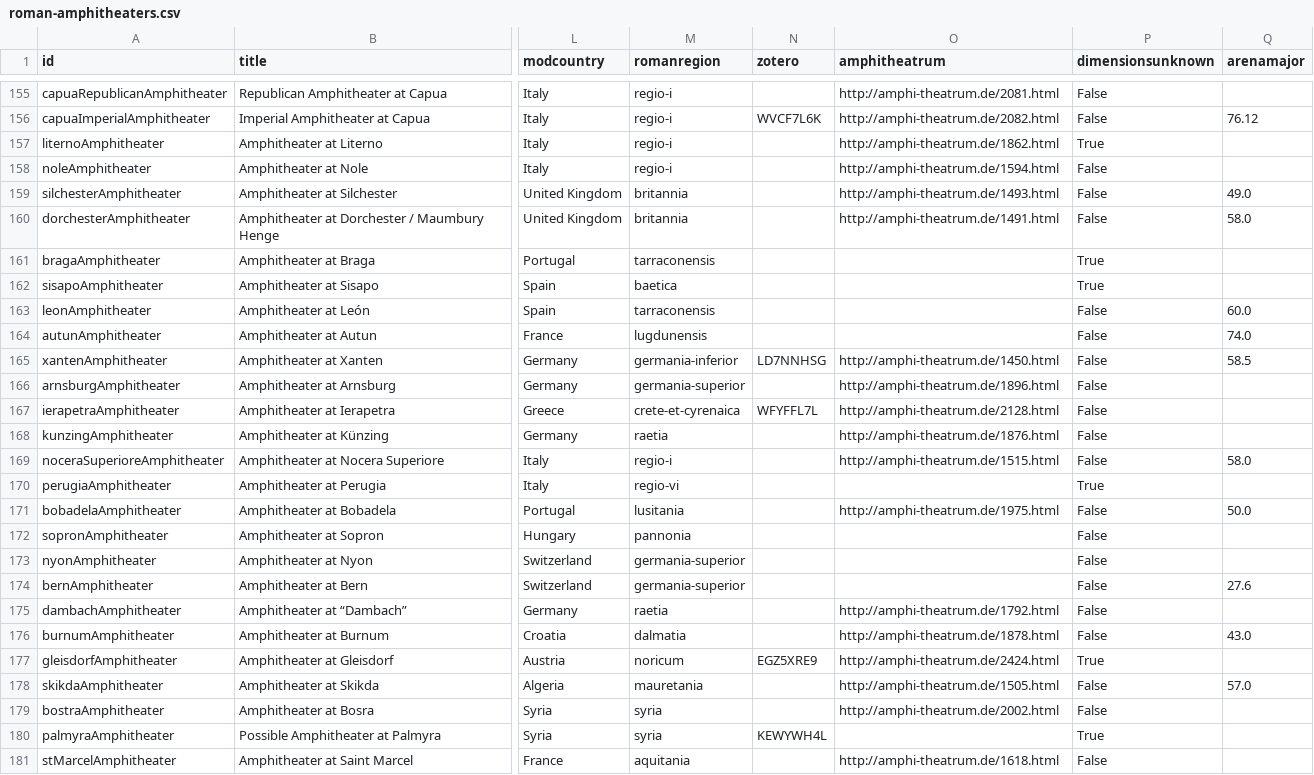
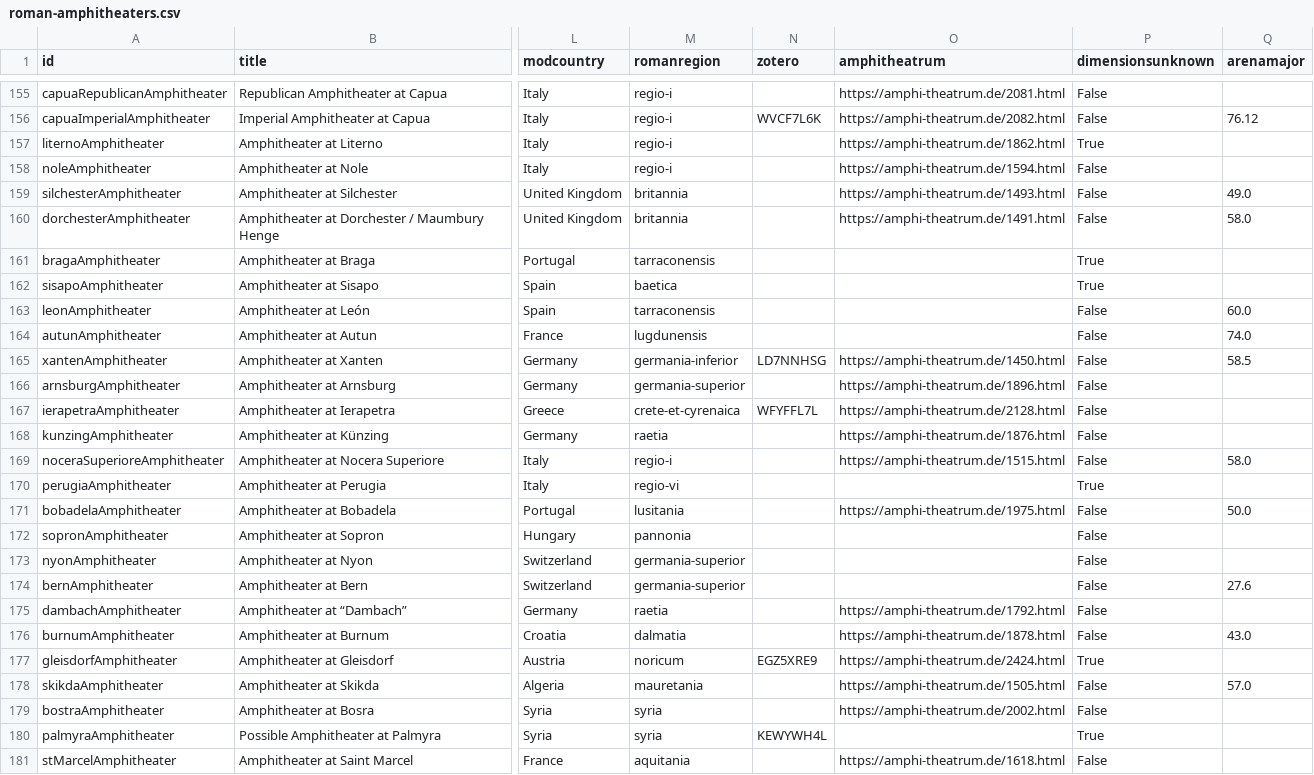
Before and after one commit to roman-amphitheaters/browser, a CSV file: roman-amphitheaters.csv, drawn as a sheet; only a part is shown, gaps mark what is left out; the diff covers the shown part only; the diff names each change by its address in the sheet, - before the commit and + after, or states it on an @@ line.

Commit message:
amphitheatrum links

```diff
--- a/roman-amphitheaters.csv
+++ b/roman-amphitheaters.csv
-O155 (amphitheatrum): http://amphi-theatrum.de/2081.html
+O155 (amphitheatrum): https://amphi-theatrum.de/2081.html
-O156 (amphitheatrum): http://amphi-theatrum.de/2082.html
+O156 (amphitheatrum): https://amphi-theatrum.de/2082.html
-O157 (amphitheatrum): http://amphi-theatrum.de/1862.html
+O157 (amphitheatrum): https://amphi-theatrum.de/1862.html
-O158 (amphitheatrum): http://amphi-theatrum.de/1594.html
+O158 (amphitheatrum): https://amphi-theatrum.de/1594.html
-O159 (amphitheatrum): http://amphi-theatrum.de/1493.html
+O159 (amphitheatrum): https://amphi-theatrum.de/1493.html
-O160 (amphitheatrum): http://amphi-theatrum.de/1491.html
+O160 (amphitheatrum): https://amphi-theatrum.de/1491.html
-O165 (amphitheatrum): http://amphi-theatrum.de/1450.html
+O165 (amphitheatrum): https://amphi-theatrum.de/1450.html
-O166 (amphitheatrum): http://amphi-theatrum.de/1896.html
+O166 (amphitheatrum): https://amphi-theatrum.de/1896.html
-O167 (amphitheatrum): http://amphi-theatrum.de/2128.html
+O167 (amphitheatrum): https://amphi-theatrum.de/2128.html
-O168 (amphitheatrum): http://amphi-theatrum.de/1876.html
+O168 (amphitheatrum): https://amphi-theatrum.de/1876.html
-O169 (amphitheatrum): http://amphi-theatrum.de/1515.html
+O169 (amphitheatrum): https://amphi-theatrum.de/1515.html
-O171 (amphitheatrum): http://amphi-theatrum.de/1975.html
+O171 (amphitheatrum): https://amphi-theatrum.de/1975.html
-O175 (amphitheatrum): http://amphi-theatrum.de/1792.html
+O175 (amphitheatrum): https://amphi-theatrum.de/1792.html
-O176 (amphitheatrum): http://amphi-theatrum.de/1878.html
+O176 (amphitheatrum): https://amphi-theatrum.de/1878.html
-O177 (amphitheatrum): http://amphi-theatrum.de/2424.html
+O177 (amphitheatrum): https://amphi-theatrum.de/2424.html
-O178 (amphitheatrum): http://amphi-theatrum.de/1505.html
+O178 (amphitheatrum): https://amphi-theatrum.de/1505.html
-O179 (amphitheatrum): http://amphi-theatrum.de/2002.html
+O179 (amphitheatrum): https://amphi-theatrum.de/2002.html
-O181 (amphitheatrum): http://amphi-theatrum.de/1618.html
+O181 (amphitheatrum): https://amphi-theatrum.de/1618.html
```
Also changed, not shown: 78 edited cells elsewhere in this file, 1 other file.
